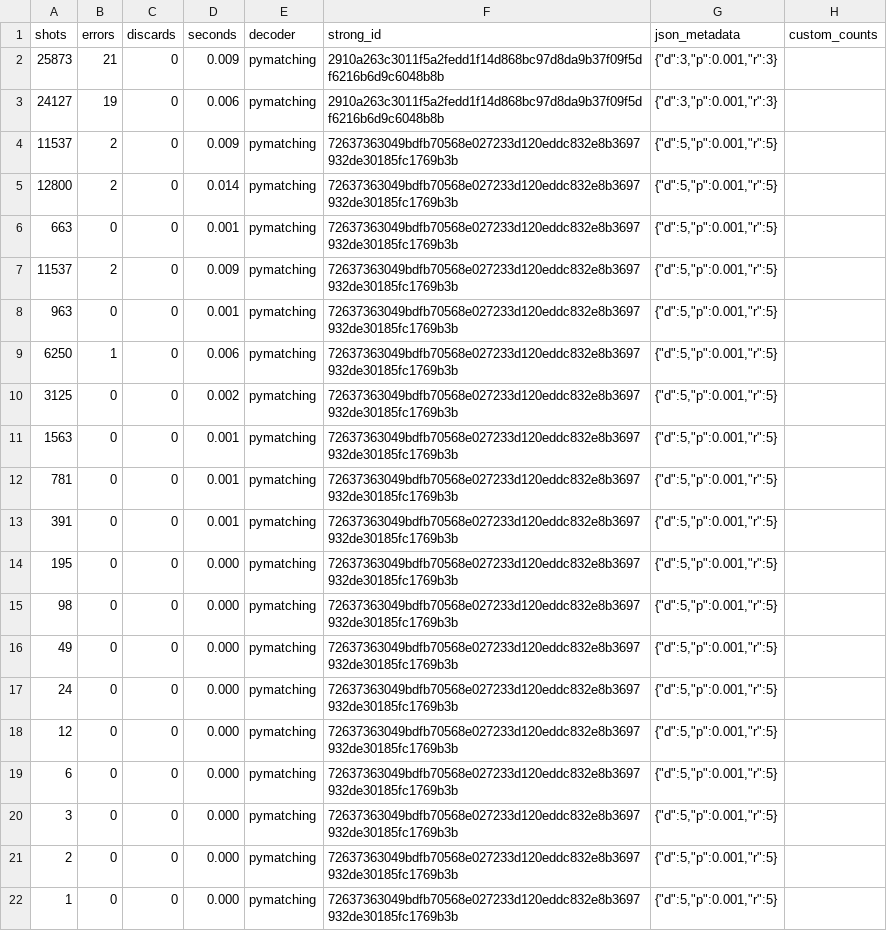
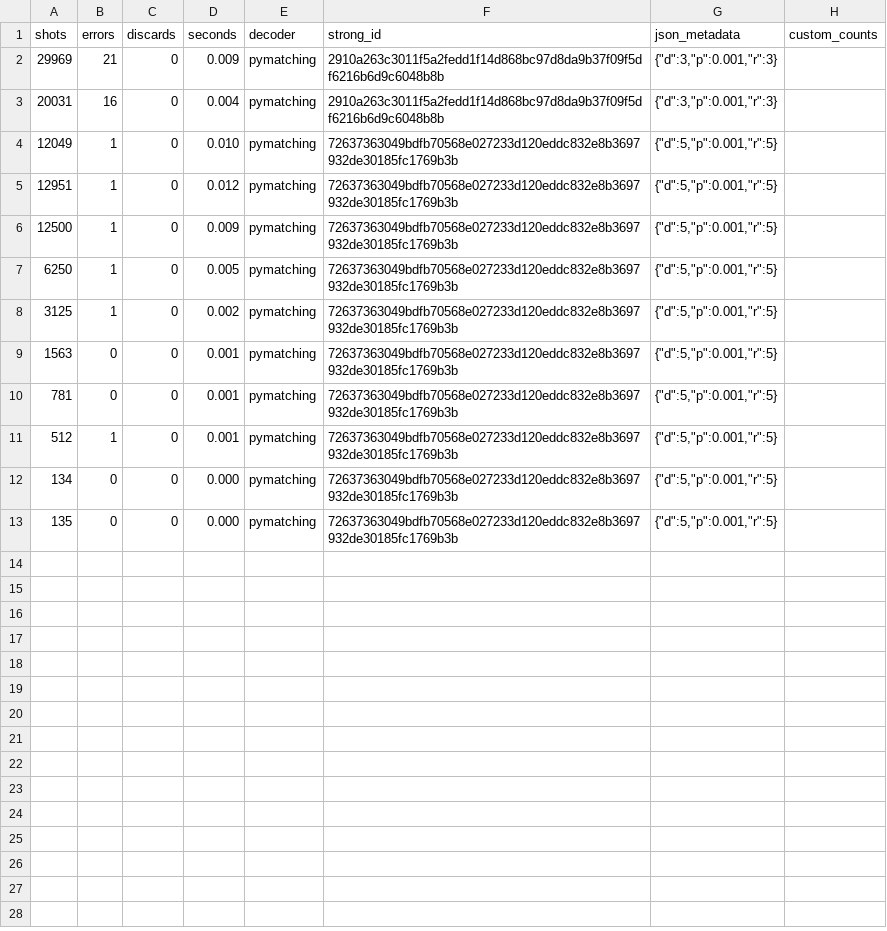
Before and after one commit to VolMax-Studio/sinter-repro-boundary-s1, a CSV file: results/raw/run_w2_r3.csv, drawn as a sheet.

```diff
--- a/results/raw/run_w2_r3.csv
+++ b/results/raw/run_w2_r3.csv
@@ -1,22 +1,13 @@
      shots,    errors,  discards, seconds,decoder,strong_id,json_metadata,custom_counts
-     25873,        21,         0,   0.009,pymatching,2910a263c3011f5a2fedd1f14d868bc97d8da9b37f09f5df6216b6d9c6048b8b,"{""d"":3,""p"":0.001,""r"":3}",
-     24127,        19,         0,   0.006,pymatching,2910a263c3011f5a2fedd1f14d868bc97d8da9b37f09f5df6216b6d9c6048b8b,"{""d"":3,""p"":0.001,""r"":3}",
-     11537,         2,         0,   0.009,pymatching,72637363049bdfb70568e027233d120eddc832e8b3697932de30185fc1769b3b,"{""d"":5,""p"":0.001,""r"":5}",
-     12800,         2,         0,   0.014,pymatching,72637363049bdfb70568e027233d120eddc832e8b3697932de30185fc1769b3b,"{""d"":5,""p"":0.001,""r"":5}",
-       663,         0,         0,   0.001,pymatching,72637363049bdfb70568e027233d120eddc832e8b3697932de30185fc1769b3b,"{""d"":5,""p"":0.001,""r"":5}",
-     11537,         2,         0,   0.009,pymatching,72637363049bdfb70568e027233d120eddc832e8b3697932de30185fc1769b3b,"{""d"":5,""p"":0.001,""r"":5}",
-       963,         0,         0,   0.001,pymatching,72637363049bdfb70568e027233d120eddc832e8b3697932de30185fc1769b3b,"{""d"":5,""p"":0.001,""r"":5}",
-      6250,         1,         0,   0.006,pymatching,72637363049bdfb70568e027233d120eddc832e8b3697932de30185fc1769b3b,"{""d"":5,""p"":0.001,""r"":5}",
-      3125,         0,         0,   0.002,pymatching,72637363049bdfb70568e027233d120eddc832e8b3697932de30185fc1769b3b,"{""d"":5,""p"":0.001,""r"":5}",
+     29969,        21,         0,   0.009,pymatching,2910a263c3011f5a2fedd1f14d868bc97d8da9b37f09f5df6216b6d9c6048b8b,"{""d"":3,""p"":0.001,""r"":3}",
+     20031,        16,         0,   0.004,pymatching,2910a263c3011f5a2fedd1f14d868bc97d8da9b37f09f5df6216b6d9c6048b8b,"{""d"":3,""p"":0.001,""r"":3}",
+     12049,         1,         0,   0.010,pymatching,72637363049bdfb70568e027233d120eddc832e8b3697932de30185fc1769b3b,"{""d"":5,""p"":0.001,""r"":5}",
+     12951,         1,         0,   0.012,pymatching,72637363049bdfb70568e027233d120eddc832e8b3697932de30185fc1769b3b,"{""d"":5,""p"":0.001,""r"":5}",
+     12500,         1,         0,   0.009,pymatching,72637363049bdfb70568e027233d120eddc832e8b3697932de30185fc1769b3b,"{""d"":5,""p"":0.001,""r"":5}",
+      6250,         1,         0,   0.005,pymatching,72637363049bdfb70568e027233d120eddc832e8b3697932de30185fc1769b3b,"{""d"":5,""p"":0.001,""r"":5}",
+      3125,         1,         0,   0.002,pymatching,72637363049bdfb70568e027233d120eddc832e8b3697932de30185fc1769b3b,"{""d"":5,""p"":0.001,""r"":5}",
       1563,         0,         0,   0.001,pymatching,72637363049bdfb70568e027233d120eddc832e8b3697932de30185fc1769b3b,"{""d"":5,""p"":0.001,""r"":5}",
        781,         0,         0,   0.001,pymatching,72637363049bdfb70568e027233d120eddc832e8b3697932de30185fc1769b3b,"{""d"":5,""p"":0.001,""r"":5}",
-       391,         0,         0,   0.001,pymatching,72637363049bdfb70568e027233d120eddc832e8b3697932de30185fc1769b3b,"{""d"":5,""p"":0.001,""r"":5}",
-       195,         0,         0,   0.000,pymatching,72637363049bdfb70568e027233d120eddc832e8b3697932de30185fc1769b3b,"{""d"":5,""p"":0.001,""r"":5}",
-        98,         0,         0,   0.000,pymatching,72637363049bdfb70568e027233d120eddc832e8b3697932de30185fc1769b3b,"{""d"":5,""p"":0.001,""r"":5}",
-        49,         0,         0,   0.000,pymatching,72637363049bdfb70568e027233d120eddc832e8b3697932de30185fc1769b3b,"{""d"":5,""p"":0.001,""r"":5}",
-        24,         0,         0,   0.000,pymatching,72637363049bdfb70568e027233d120eddc832e8b3697932de30185fc1769b3b,"{""d"":5,""p"":0.001,""r"":5}",
-        12,         0,         0,   0.000,pymatching,72637363049bdfb70568e027233d120eddc832e8b3697932de30185fc1769b3b,"{""d"":5,""p"":0.001,""r"":5}",
-         6,         0,         0,   0.000,pymatching,72637363049bdfb70568e027233d120eddc832e8b3697932de30185fc1769b3b,"{""d"":5,""p"":0.001,""r"":5}",
-         3,         0,         0,   0.000,pymatching,72637363049bdfb70568e027233d120eddc832e8b3697932de30185fc1769b3b,"{""d"":5,""p"":0.001,""r"":5}",
-         2,         0,         0,   0.000,pymatching,72637363049bdfb70568e027233d120eddc832e8b3697932de30185fc1769b3b,"{""d"":5,""p"":0.001,""r"":5}",
-         1,         0,         0,   0.000,pymatching,72637363049bdfb70568e027233d120eddc832e8b3697932de30185fc1769b3b,"{""d"":5,""p"":0.001,""r"":5}",
+       512,         1,         0,   0.001,pymatching,72637363049bdfb70568e027233d120eddc832e8b3697932de30185fc1769b3b,"{""d"":5,""p"":0.001,""r"":5}",
+       134,         0,         0,   0.000,pymatching,72637363049bdfb70568e027233d120eddc832e8b3697932de30185fc1769b3b,"{""d"":5,""p"":0.001,""r"":5}",
+       135,         0,         0,   0.000,pymatching,72637363049bdfb70568e027233d120eddc832e8b3697932de30185fc1769b3b,"{""d"":5,""p"":0.001,""r"":5}",
```
Also changed, not shown: results/raw/run_w2_r1.csv, results/raw/run_w2_r2.csv, 39 other files.
